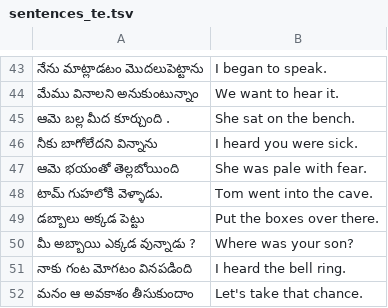
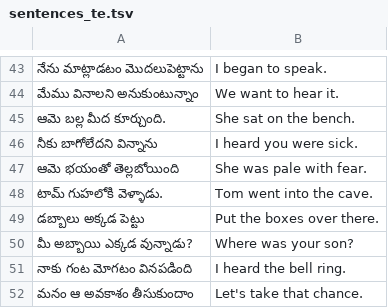
Before and after one commit to codegeasse1/kotoba-learn, a TSV file: app/src/main/assets/sentences_te.tsv, drawn as a sheet; only a part is shown, gaps mark what is left out; the diff covers the shown part only.

```diff
--- a/app/src/main/assets/sentences_te.tsv
+++ b/app/src/main/assets/sentences_te.tsv
@@ -44,3 +44,3 @@
 మేము వినాలని అనుకుంటున్నాం	We want to hear it.
-ఆమె బల్ల మీద కూర్చుంది .	She sat on the bench.
+ఆమె బల్ల మీద కూర్చుంది.	She sat on the bench.
 నీకు బాగోలేదని విన్నాను	I heard you were sick.
@@ -49,3 +49,3 @@
 డబ్బాలు అక్కడ పెట్టు	Put the boxes over there.
-మీ అబ్బాయి ఎక్కడ వున్నాడు ?	Where was your son?
+మీ అబ్బాయి ఎక్కడ వున్నాడు?	Where was your son?
 నాకు గంట మోగటం వినపడింది	I heard the bell ring.
```
Also changed, not shown: 18 edited cells elsewhere in this file, app/src/main/assets/sentences_ar.tsv, app/src/main/assets/sentences_bn.tsv, 10 other files.
